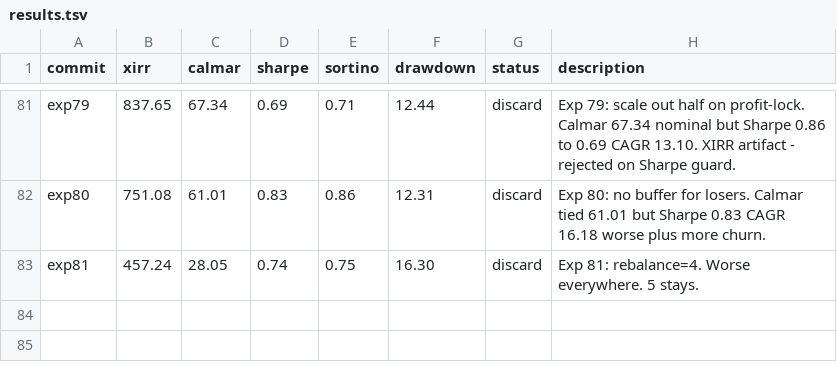
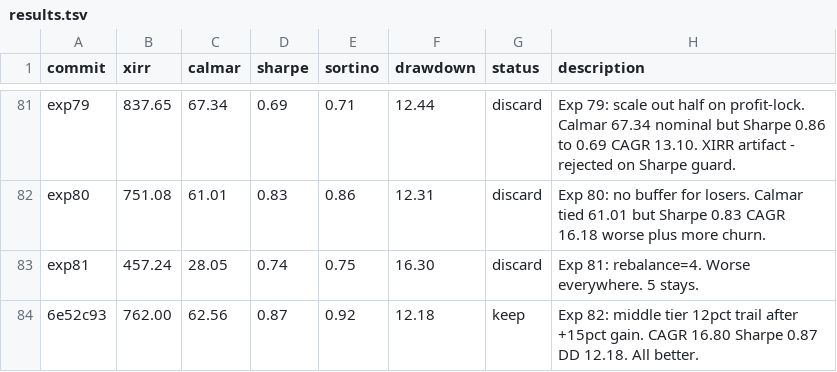
Before and after one commit to meet-minimalist/Backtrader-experiments, a TSV file: results.tsv, drawn as a sheet; only a part is shown, gaps mark what is left out.

```diff
--- a/results.tsv
+++ b/results.tsv
@@ -83 +83,2 @@ exp80	751.08	61.01	0.83	0.86	12.31	discard	Exp 80: no buffer for losers. Calmar
 exp81	457.24	28.05	0.74	0.75	16.30	discard	Exp 81: rebalance=4. Worse everywhere. 5 stays.
+6e52c93	762.00	62.56	0.87	0.92	12.18	keep	Exp 82: middle tier 12pct trail after +15pct gain. CAGR 16.80 Sharpe 0.87 DD 12.18. All better.
```
